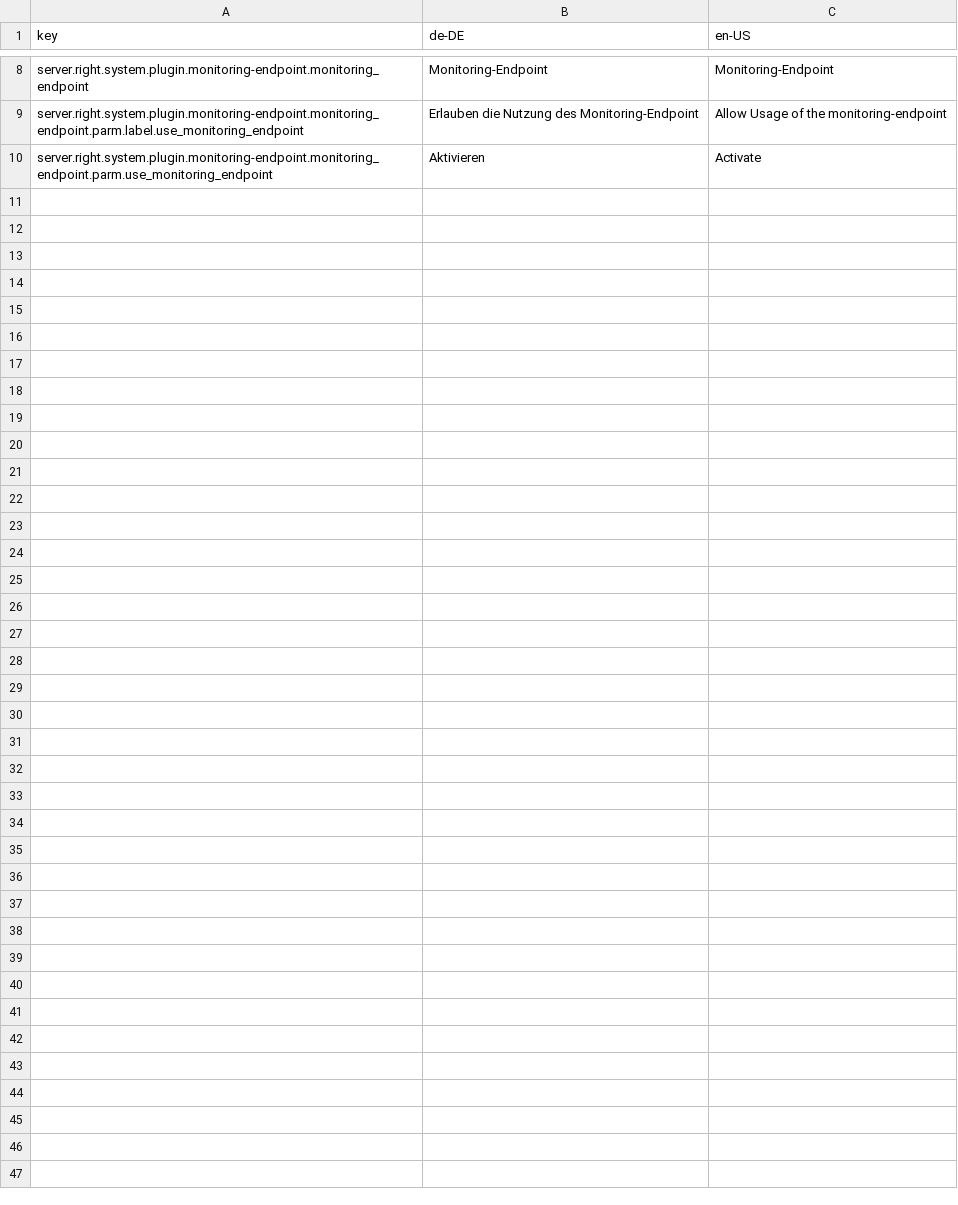
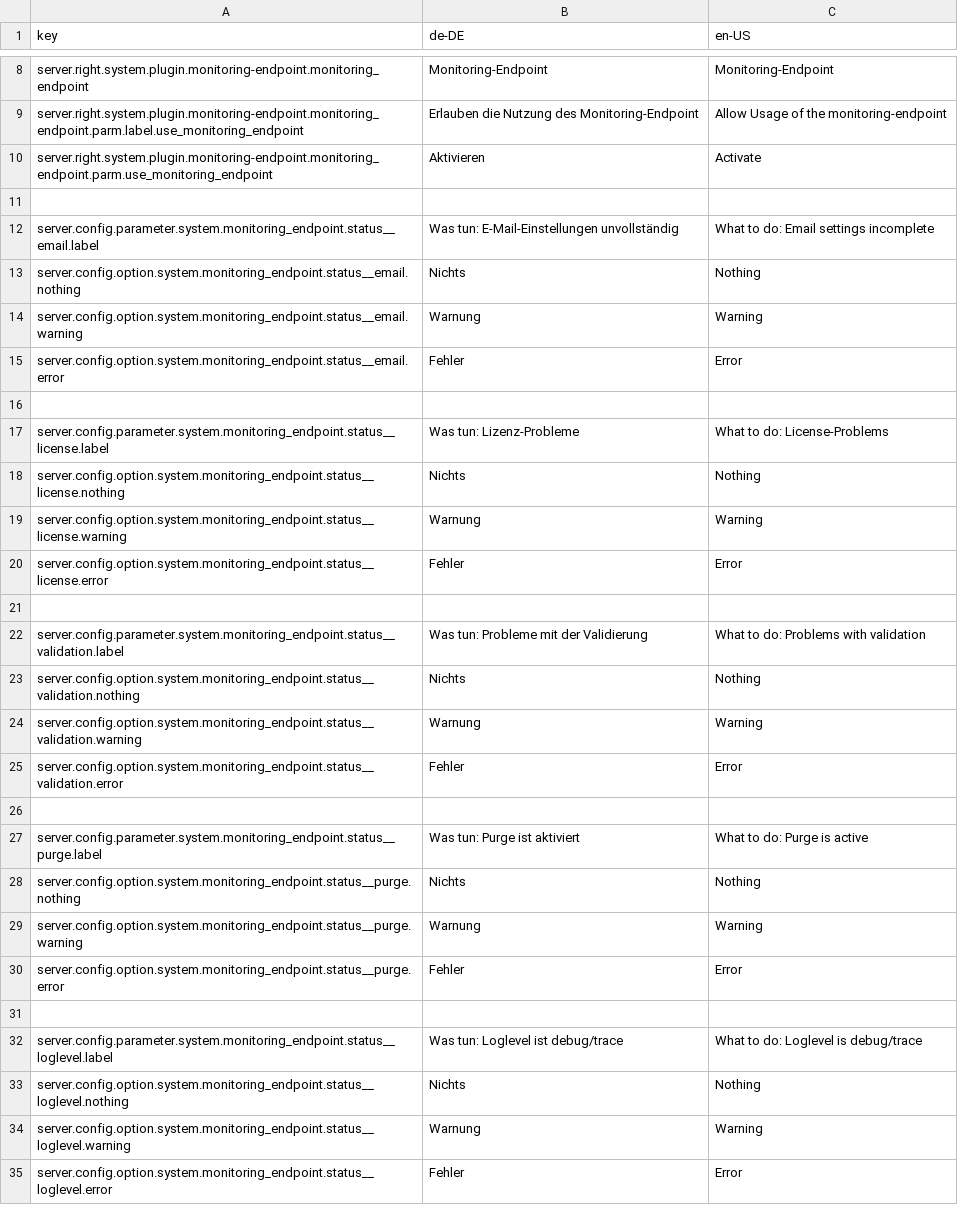
Before and after one commit to programmfabrik/fylr-plugin-monitoring, a CSV file: l10n/monitoring-endpoint.csv, drawn as a sheet; only a part is shown, gaps mark what is left out; the diff names each change by its address in the sheet, - before the commit and + after, or states it on an @@ line.

Commit message:
added "status"-property in result

```diff
--- a/l10n/monitoring-endpoint.csv
+++ b/l10n/monitoring-endpoint.csv
+row 11: (empty)
+row 12: server.config.parameter.system.monitoring_endpoint.status__email.label | Was tun: E-Mail-Einstellungen unvollständig | What to do: Email settings incomplete
+row 13: server.config.option.system.monitoring_endpoint.status__email.nothing | Nichts | Nothing
+row 14: server.config.option.system.monitoring_endpoint.status__email.warning | Warnung | Warning
+row 15: server.config.option.system.monitoring_endpoint.status__email.error | Fehler | Error
+row 16: (empty)
+row 17: server.config.parameter.system.monitoring_endpoint.status__license.label | Was tun: Lizenz-Probleme | What to do: License-Problems
+row 18: server.config.option.system.monitoring_endpoint.status__license.nothing | Nichts | Nothing
+row 19: server.config.option.system.monitoring_endpoint.status__license.warning | Warnung | Warning
+row 20: server.config.option.system.monitoring_endpoint.status__license.error | Fehler | Error
+row 21: (empty)
+row 22: server.config.parameter.system.monitoring_endpoint.status__validation.label | Was tun: Probleme mit der Validierung | What to do: Problems with validation
+row 23: server.config.option.system.monitoring_endpoint.status__validation.nothing | Nichts | Nothing
+row 24: server.config.option.system.monitoring_endpoint.status__validation.warning | Warnung | Warning
+row 25: server.config.option.system.monitoring_endpoint.status__validation.error | Fehler | Error
+row 26: (empty)
+row 27: server.config.parameter.system.monitoring_endpoint.status__purge.label | Was tun: Purge ist aktiviert | What to do: Purge is active
+row 28: server.config.option.system.monitoring_endpoint.status__purge.nothing | Nichts | Nothing
+row 29: server.config.option.system.monitoring_endpoint.status__purge.warning | Warnung | Warning
+row 30: server.config.option.system.monitoring_endpoint.status__purge.error | Fehler | Error
+row 31: (empty)
+row 32: server.config.parameter.system.monitoring_endpoint.status__loglevel.label | Was tun: Loglevel ist debug/trace | What to do: Loglevel is debug/trace
+row 33: server.config.option.system.monitoring_endpoint.status__loglevel.nothing | Nichts | Nothing
+row 34: server.config.option.system.monitoring_endpoint.status__loglevel.warning | Warnung | Warning
+row 35: server.config.option.system.monitoring_endpoint.status__loglevel.error | Fehler | Error
```
Also changed, not shown: 7 other files.
